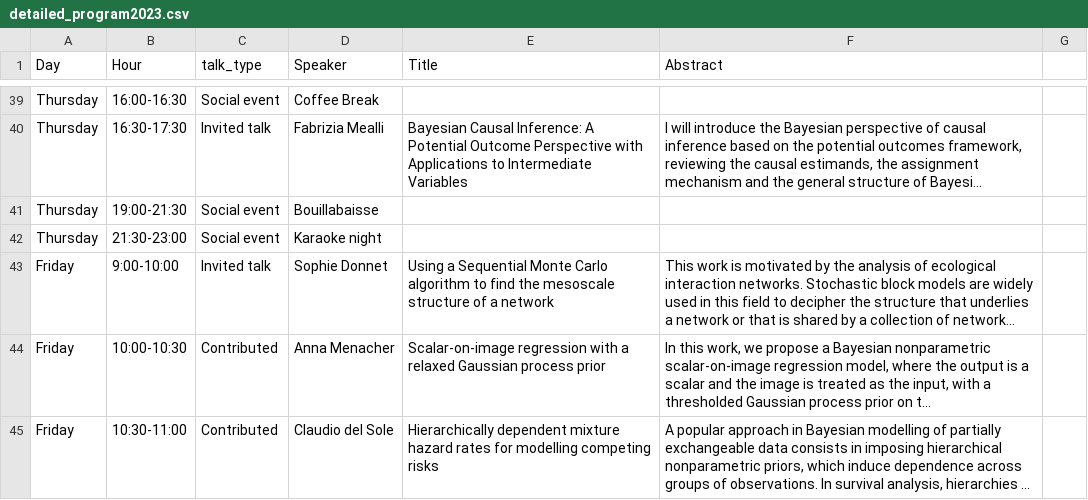
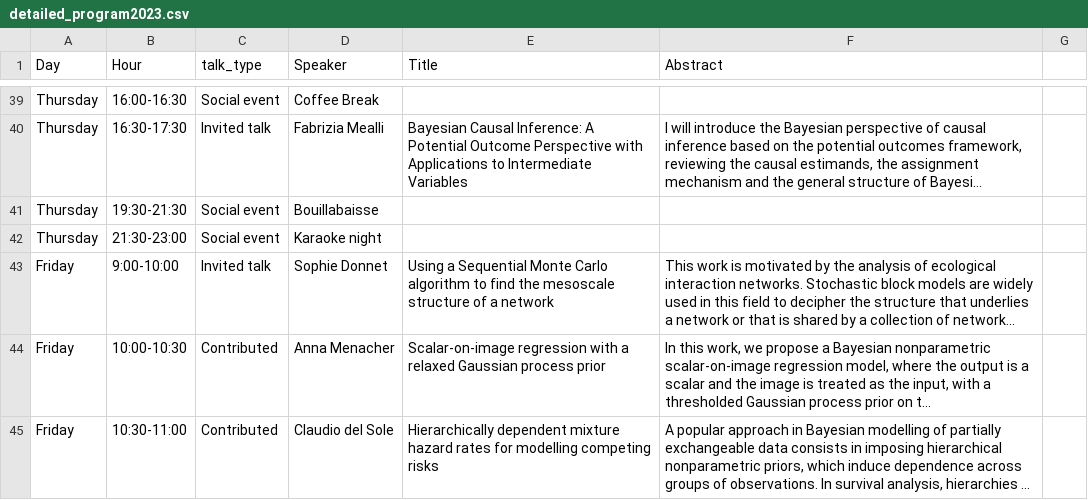
Before and after one commit to bayesatcirm/2023, a CSV file: content/home/detailed_program2023.csv, drawn as a sheet; only a part is shown, gaps mark what is left out; long unchanged cells end in …; the diff names each change by its address in the sheet, - before the commit and + after, or states it on an @@ line.

```diff
--- a/content/home/detailed_program2023.csv
+++ b/content/home/detailed_program2023.csv
-B41 (Hour): 19:00-21:30
+B41 (Hour): 19:30-21:30
```
Also changed, not shown: 1 other file.
